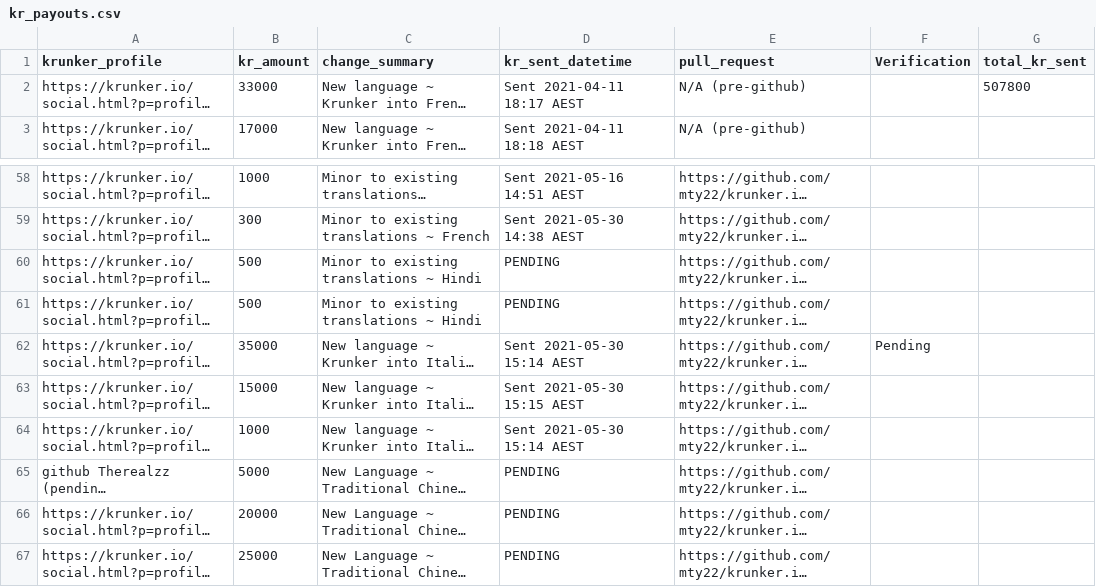
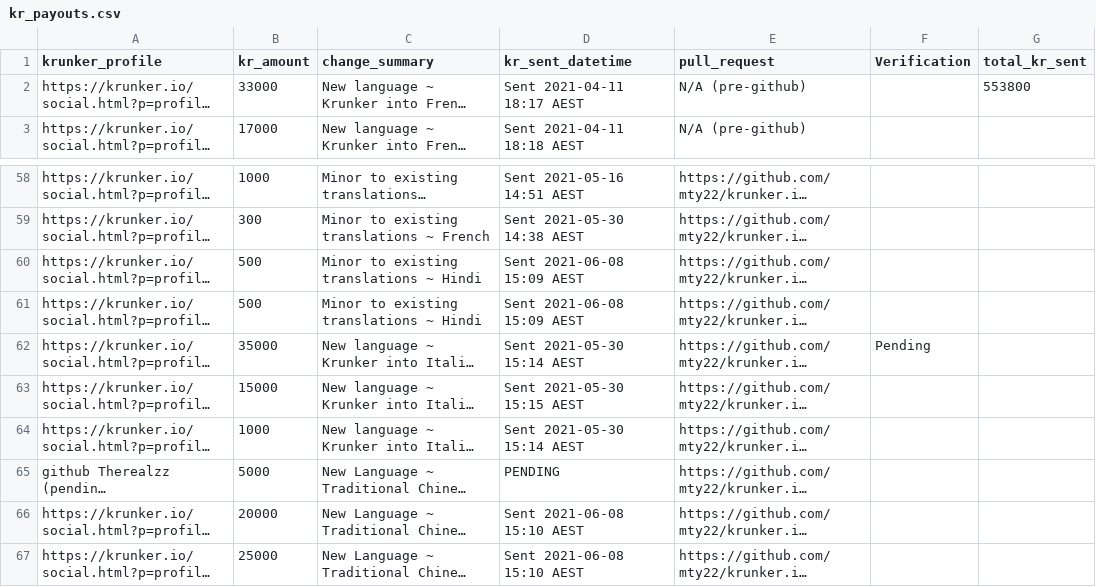
Before and after one commit to mty22/krunker.io-translations, a CSV file: kr_payouts.csv, drawn as a sheet; only a part is shown, gaps mark what is left out; long unchanged cells end in …; the diff names each change by its address in the sheet, - before the commit and + after, or states it on an @@ line.

Commit message:
Update KR payouts post sending KR

```diff
--- a/kr_payouts.csv
+++ b/kr_payouts.csv
-G2 (total_kr_sent): 507800
+G2 (total_kr_sent): 553800
-D60:D61 (kr_sent_datetime): PENDING
+D60:D61 (kr_sent_datetime): Sent 2021-06-08 15:09 AEST
-D66:D67 (kr_sent_datetime): PENDING
+D66:D67 (kr_sent_datetime): Sent 2021-06-08 15:10 AEST
```
